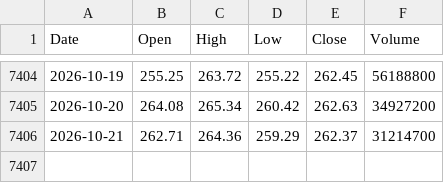
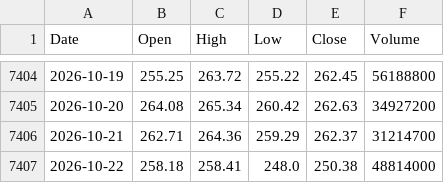
Before and after one commit to herandy/market-data, a CSV file: data/AMZN.csv, drawn as a sheet; only a part is shown, gaps mark what is left out.

```diff
--- a/data/AMZN.csv
+++ b/data/AMZN.csv
@@ -7406 +7406,2 @@ Date,Open,High,Low,Close,Volume
 2026-10-21,262.71,264.36,259.29,262.37,31214700
+2026-10-22,258.18,258.41,248.0,250.38,48814000
```
Also changed, not shown: data/AMD.csv, data/GOOGL.csv, 8 other files.
